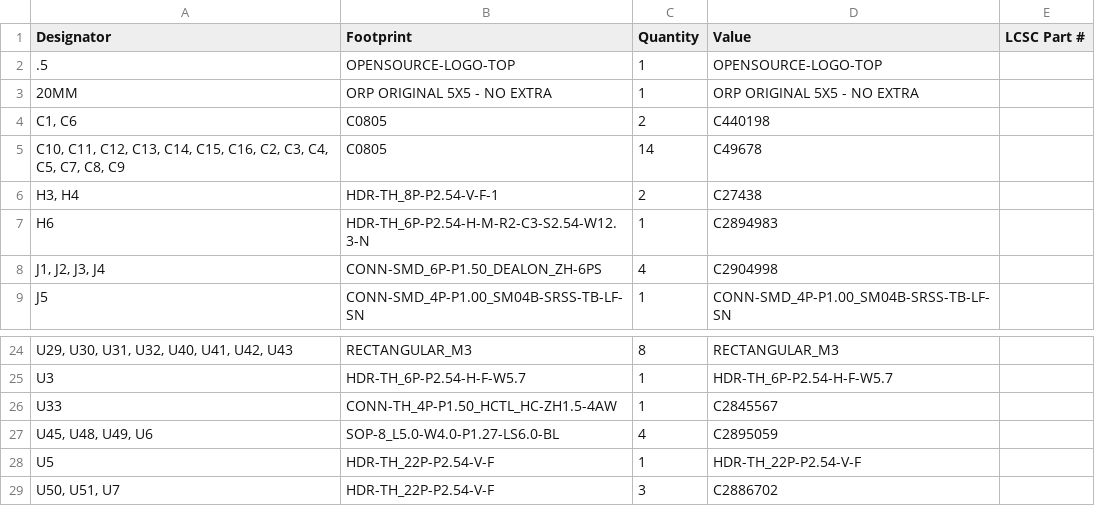
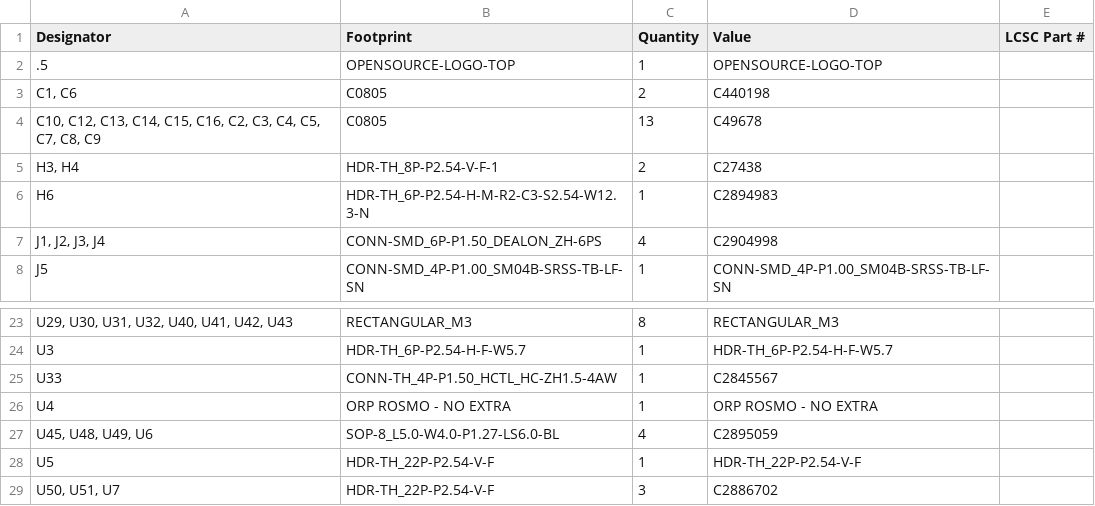
Before and after one commit to rosmo-robot/rosmo, a CSV file: production/bom.csv, drawn as a sheet; only a part is shown, gaps mark what is left out.

```diff
--- a/production/bom.csv
+++ b/production/bom.csv
@@ -2,5 +2,4 @@
 .5,OPENSOURCE-LOGO-TOP,1,OPENSOURCE-LOGO-TOP,
-20MM,ORP ORIGINAL 5X5 - NO EXTRA,1,ORP ORIGINAL 5X5 - NO EXTRA,
 "C1, C6",C0805,2,C440198,
-"C10, C11, C12, C13, C14, C15, C16, C2, C3, C4, C5, C7, C8, C9",C0805,14,C49678,
+"C10, C12, C13, C14, C15, C16, C2, C3, C4, C5, C7, C8, C9",C0805,13,C49678,
 "H3, H4",HDR-TH_8P-P2.54-V-F-1,2,C27438,
@@ -26,2 +25,3 @@ U3,HDR-TH_6P-P2.54-H-F-W5.7,1,HDR-TH_6P-P2.54-H-F-W5.7,
 U33,CONN-TH_4P-P1.50_HCTL_HC-ZH1.5-4AW,1,C2845567,
+U4,ORP ROSMO - NO EXTRA,1,ORP ROSMO - NO EXTRA,
 "U45, U48, U49, U6",SOP-8_L5.0-W4.0-P1.27-LS6.0-BL,4,C2895059,
```
Also changed, not shown: production/designators.csv, production/positions.csv, 13 other files.
